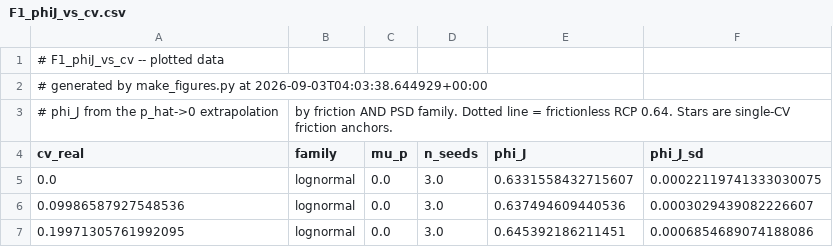
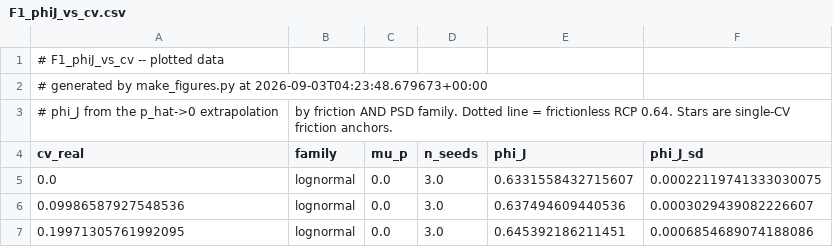
Before and after one commit to cpatb/arxiv-soft-matter-summary, a CSV file: Desktop/Projects/polydisperse_jamming/figures/F1_phiJ_vs_cv.csv, drawn as a sheet; only a part is shown.

```diff
--- a/Desktop/Projects/polydisperse_jamming/figures/F1_phiJ_vs_cv.csv
+++ b/Desktop/Projects/polydisperse_jamming/figures/F1_phiJ_vs_cv.csv
@@ -1,3 +1,3 @@
 # F1_phiJ_vs_cv -- plotted data
-# generated by make_figures.py at 2026-09-03T04:03:38.644929+00:00
+# generated by make_figures.py at 2026-09-03T04:23:48.679673+00:00
 # phi_J from the p_hat->0 extrapolation, by friction AND PSD family. Dotted line = frictionless RCP 0.64. Stars are single-CV friction anchors.
```
Also changed, not shown: Desktop/Projects/polydisperse_jamming/figures/F2_amplification.csv, Desktop/Projects/polydisperse_jamming/figures/F3_structure_effects.csv, 7 other files.
